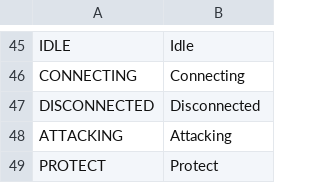
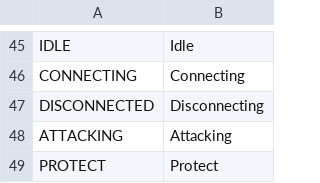
Before and after one commit to V-ktor/HC, a CSV file: translations/menu.csv, drawn as a sheet; only a part is shown, gaps mark what is left out.

```diff
--- a/translations/menu.csv
+++ b/translations/menu.csv
@@ -46,3 +46,3 @@ IDLE,Idle
 CONNECTING,Connecting
-DISCONNECTED,Disconnected
+DISCONNECTED,Disconnecting
 ATTACKING,Attacking
```
Also changed, not shown: translations/dialog.csv, 7 other files.
